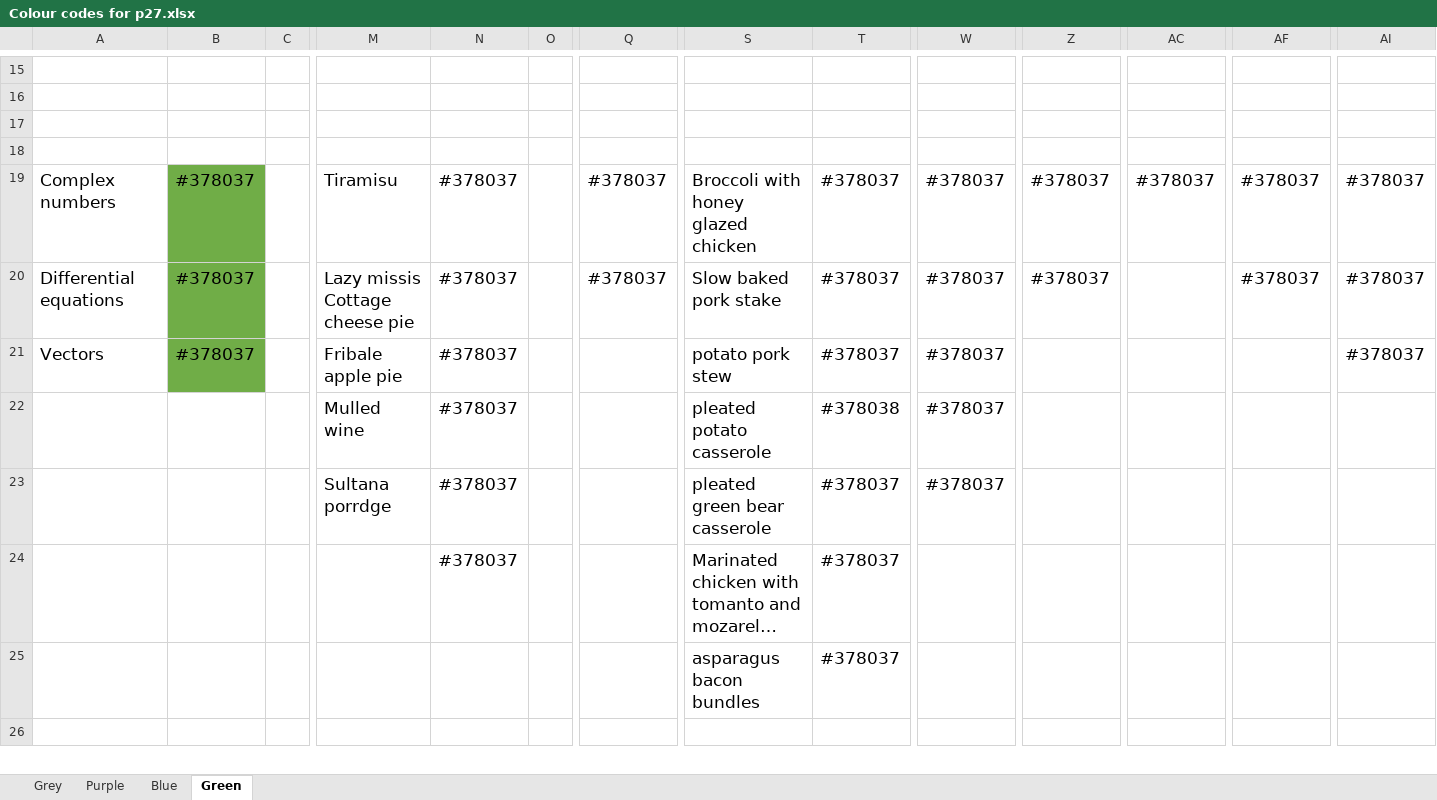
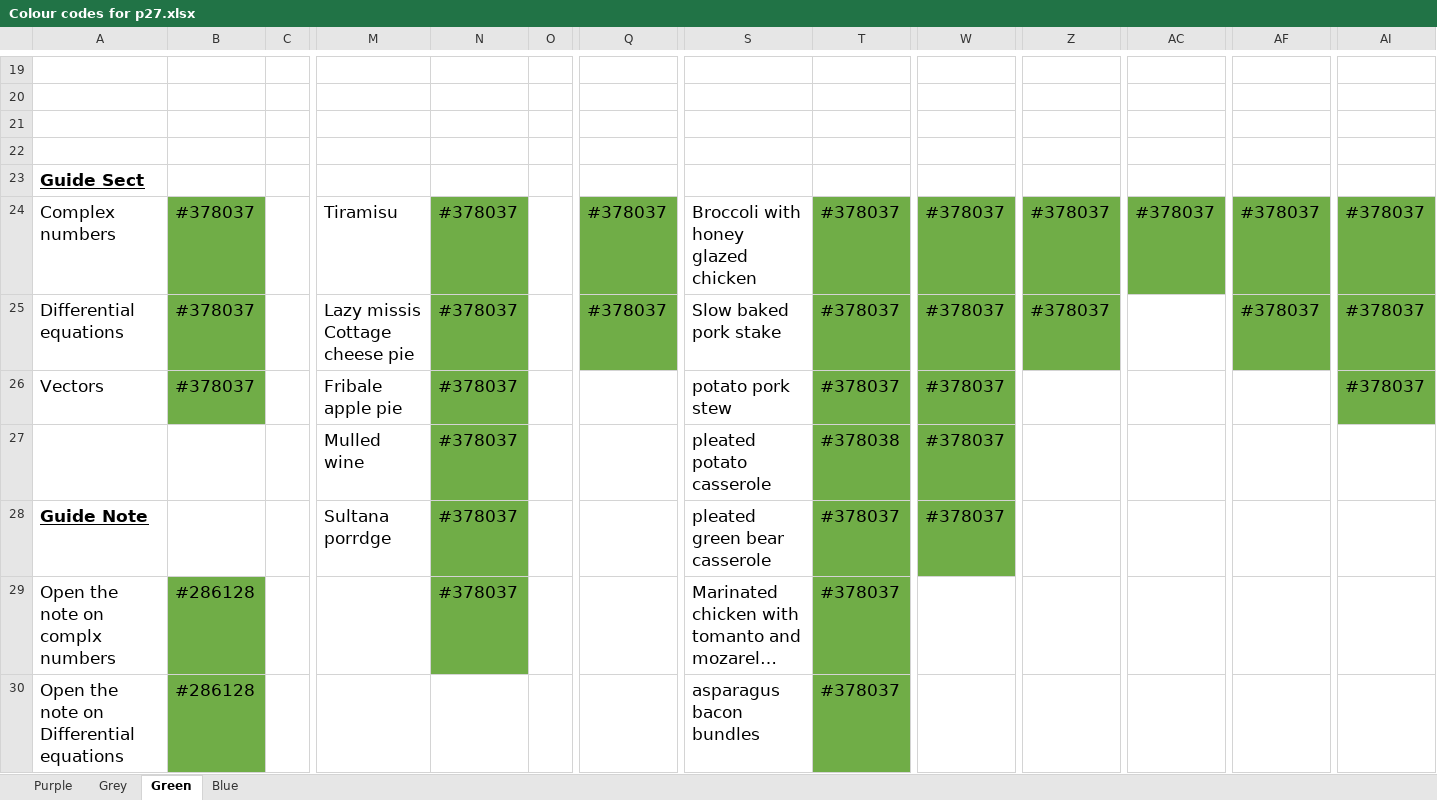
Before and after one commit to dh256git/project27, an Excel workbook: admin/visual-design/Colour codes for p27.xlsx, sheet Green, drawn as a sheet; only a part is shown, gaps mark what is left out; long unchanged cells end in …; values as stored, in another font and other column widths than the file's, no borders; removed rows and columns are numbered as before the commit, all else as after; rows hold the shown columns only; the diff covers the shown part only; the diff names each change by its address in the sheet, - before the commit and + after, or states it on an @@ line.

Commit message:
changed the colour for green and added colour on legal section and cookbook

```diff
--- a/admin/visual-design/Colour codes for p27.xlsx (sheet Green)
+++ b/admin/visual-design/Colour codes for p27.xlsx (sheet Green)
@@ sheet tab order changed: Purple | Grey | Green | Blue @@
+row 23: Guide Sect
-N24:N29 fill: none
+N24:N29 fill: #70AD47
-Q24:Q25 fill: none
+Q24:Q25 fill: #70AD47
-T24:T29 fill: none
+T24:T29 fill: #70AD47
-W24:W28 fill: none
+W24:W28 fill: #70AD47
-Z24:Z25 fill: none
+Z24:Z25 fill: #70AD47
-AC24 fill: none
+AC24 fill: #70AD47
-AF24:AF25 fill: none
+AF24:AF25 fill: #70AD47
-AI24:AI26 fill: none
+AI24:AI26 fill: #70AD47
-A28: (empty)
+A28: Guide Note
-A29: (empty)
+A29: Open the note on complx numbers
-B29: (empty)
+B29: #286128
-B29 fill: none
+B29 fill: #70AD47
-row 25:  |  |  |  |  |  |  | asparagus bacon bundles | #378037
-row 30: (empty)
+row 30: Open the note on Differential equations | #286128 |  |  |  |  |  | asparagus bacon bundles | #378037
-B30 fill: none
+B30 fill: #70AD47
-T30 fill: none
+T30 fill: #70AD47
```
Also changed, not shown: 4 added rows, 2 removed rows and 8 edited cells elsewhere in this sheet, sheet Purple, sheet Blue, 35 other files.
